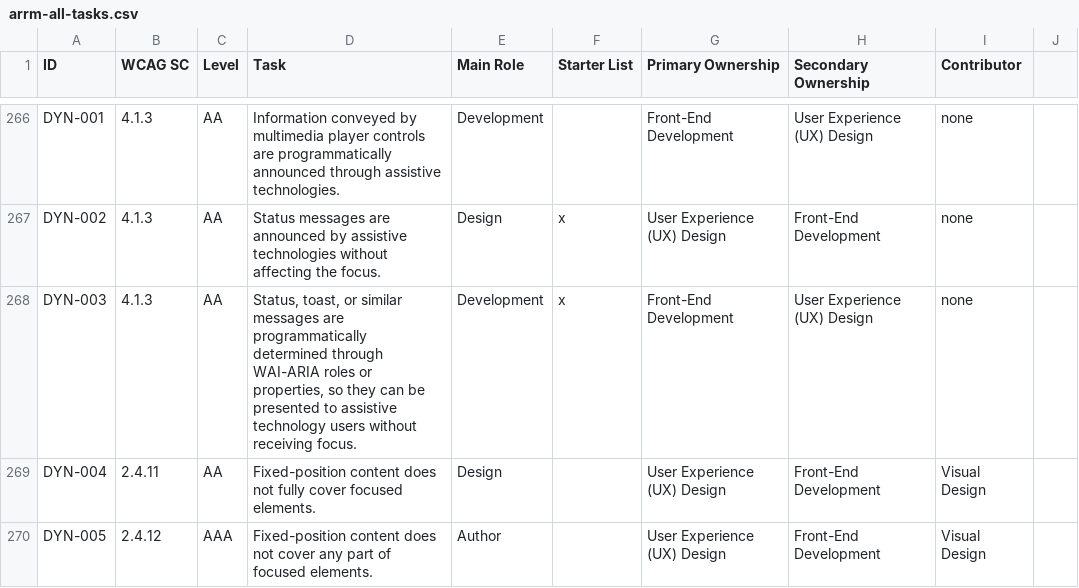
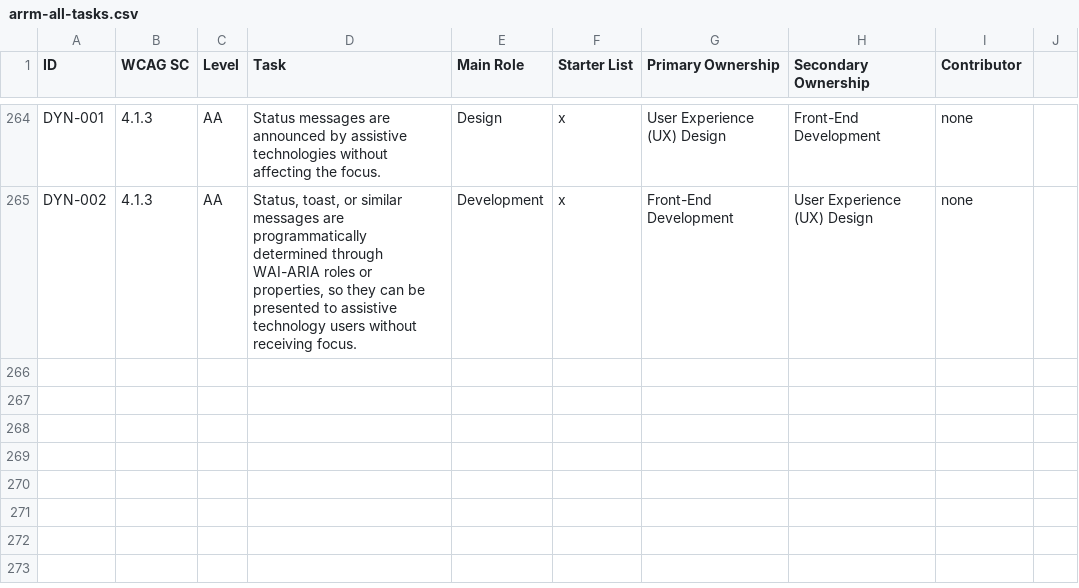
Before and after one commit to w3c/wai-arrm, a CSV file: _data/arrm/arrm-all-tasks.csv, drawn as a sheet; only a part is shown, gaps mark what is left out; removed rows and columns are numbered as before the commit, all else as after; the diff covers the shown part only; the diff names each change by its address in the sheet, - before the commit and + after, or states it on an @@ line.

Commit message:
Update arrm-all-tasks.csv
Discussions from meeting with ARRM coordinators on April 23rd.

```diff
--- a/_data/arrm/arrm-all-tasks.csv
+++ b/_data/arrm/arrm-all-tasks.csv
-D264 (Task): Information conveyed by multimedia player controls are programmatically announced through assistive technologies.
+D264 (Task): Status messages are announced by assistive technologies without affecting the focus.
-E264 (Main Role): Development
+E264 (Main Role): Design
-F264 (Starter List): (empty)
+F264 (Starter List): x
-G264 (Primary Ownership): Front-End Development
+G264 (Primary Ownership): User Experience (UX) Design
-H264 (Secondary Ownership): User Experience (UX) Design
+H264 (Secondary Ownership): Front-End Development
-D265 (Task): Status messages are announced by assistive technologies without affecting the focus.
+D265 (Task): Status, toast, or similar messages are programmatically determined through WAI-ARIA roles or properties, so they can be presented to assistive technology users without receiving focus.
-E265 (Main Role): Design
+E265 (Main Role): Development
-G265 (Primary Ownership): User Experience (UX) Design
+G265 (Primary Ownership): Front-End Development
-H265 (Secondary Ownership): Front-End Development
+H265 (Secondary Ownership): User Experience (UX) Design
-row 268: DYN-003 | 4.1.3 | AA | Status, toast, or similar messages are programmatically determined through WAI-ARIA roles or properties, so they can be presented to assistive technology users without receiving focus. | Development | x | Front-End Development | User Experience (UX) Design | none
-row 269: DYN-004 | 2.4.11 | AA | Fixed-position content does not fully cover focused elements. | Design |  | User Experience (UX) Design | Front-End Development | Visual Design
-row 270: DYN-005 | 2.4.12 | AAA | Fixed-position content does not cover any part of focused elements. | Author |  | User Experience (UX) Design | Front-End Development | Visual Design
```
Also changed, not shown: 2 removed rows and 27 edited cells elsewhere in this file.
